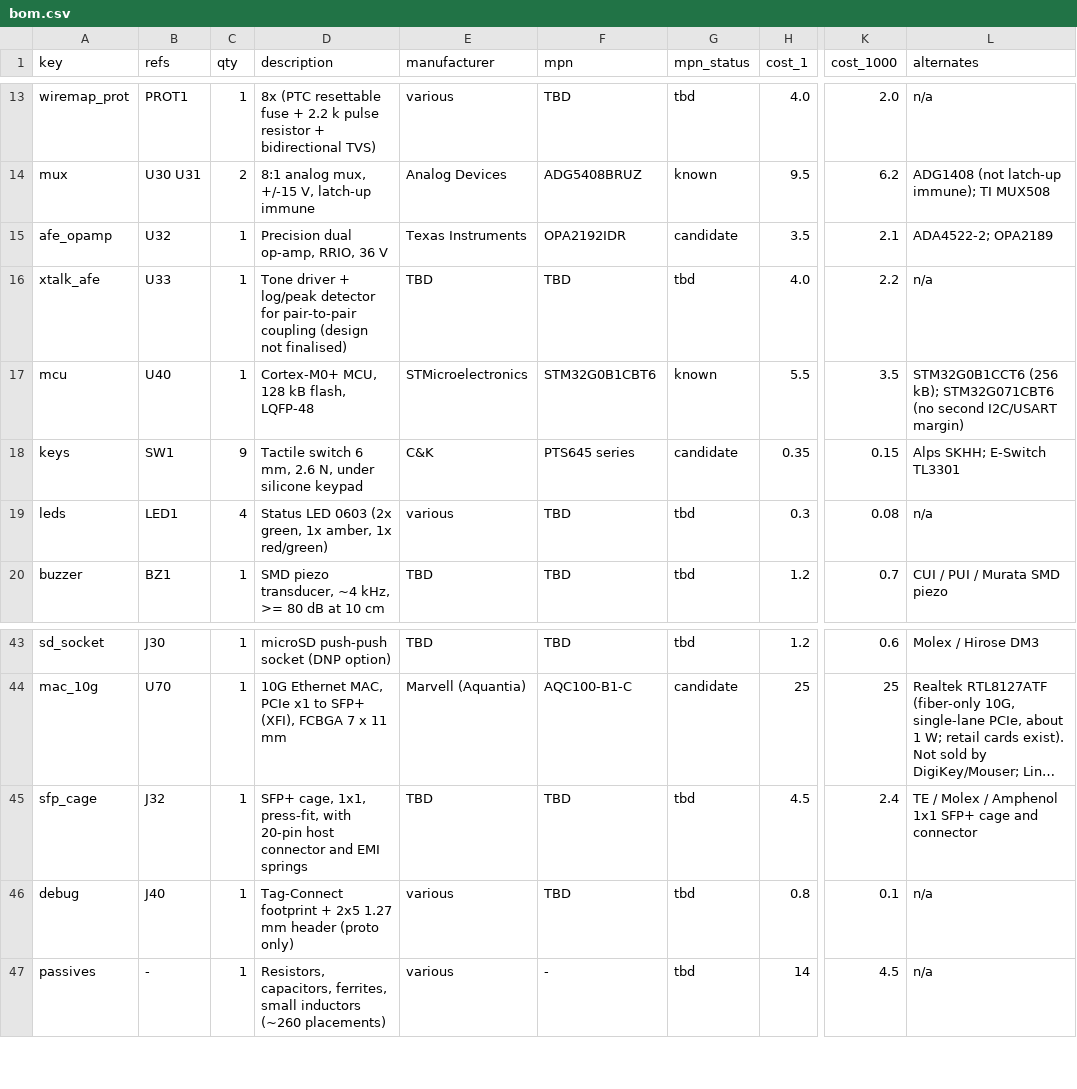
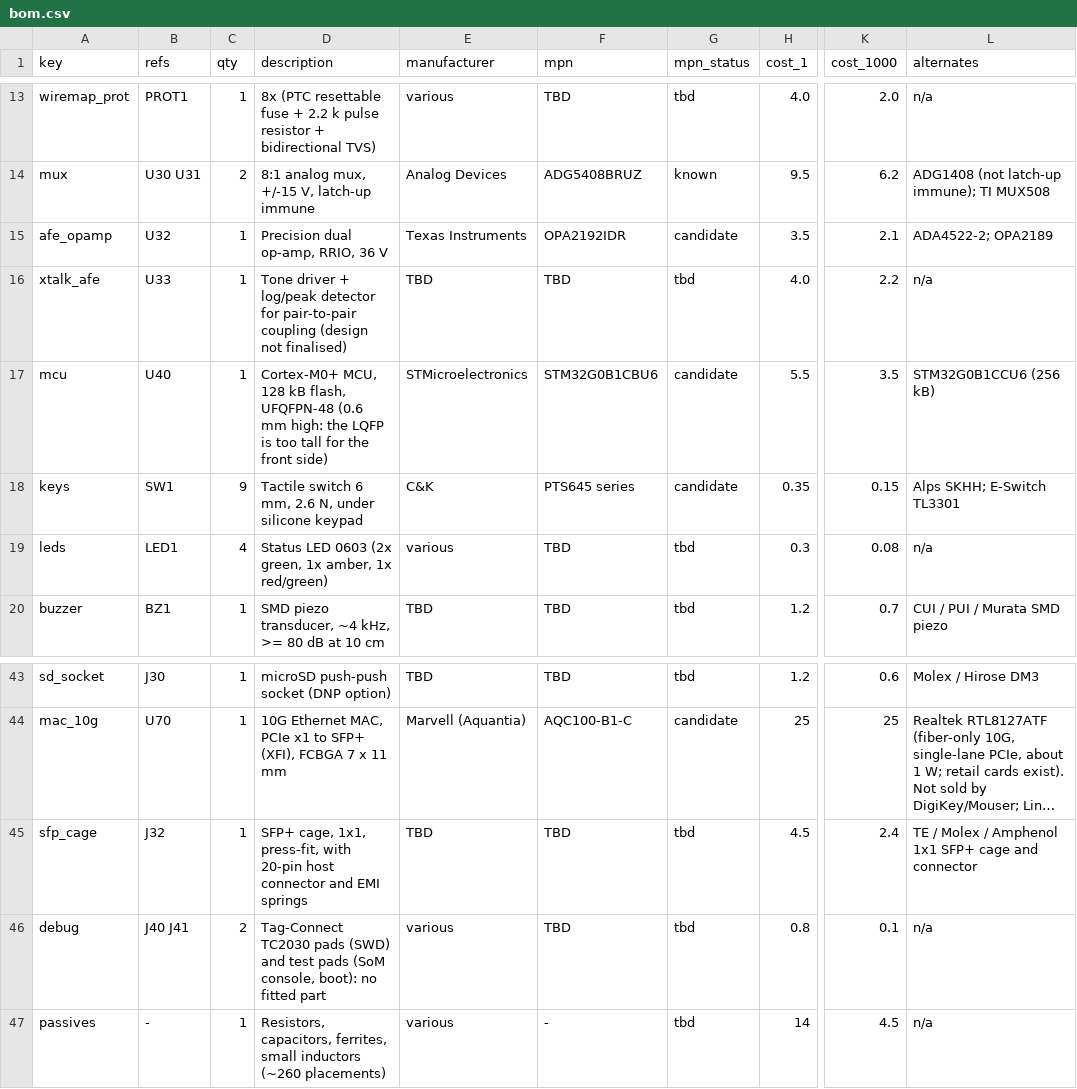
Before and after one commit to migtam628/NetScope, a CSV file: hardware/bom/bom.csv, drawn as a sheet; only a part is shown, gaps mark what is left out; long unchanged cells end in …; the diff names each change by its address in the sheet, - before the commit and + after, or states it on an @@ line.

```diff
--- a/hardware/bom/bom.csv
+++ b/hardware/bom/bom.csv
-D17 (description): …kB flash, LQFP-48
+D17 (description): …kB flash, UFQFPN-48 (0.6 mm high: the LQFP is too tall for the front side)
-F17 (mpn): STM32G0B1CBT6
+F17 (mpn): STM32G0B1CBU6
-G17 (mpn_status): known
+G17 (mpn_status): candidate
-L17 (alternates): STM32G0B1CCT6 (256 kB); STM32G071CBT6 (no second I2C/USART margin)
+L17 (alternates): STM32G0B1CCU6 (256 kB)
-B46 (refs): J40
+B46 (refs): J40 J41
-C46 (qty): 1
+C46 (qty): 2
-D46 (description): Tag-Connect footprint + 2x5 1.27 mm header (proto only)
+D46 (description): Tag-Connect TC2030 pads (SWD) and test pads (SoM console, boot): no fitted part
```
Also changed, not shown: 40 other files.
